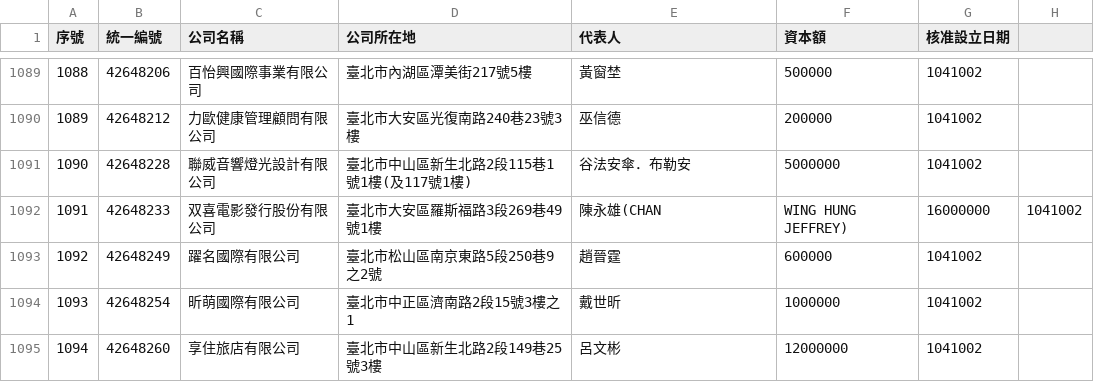
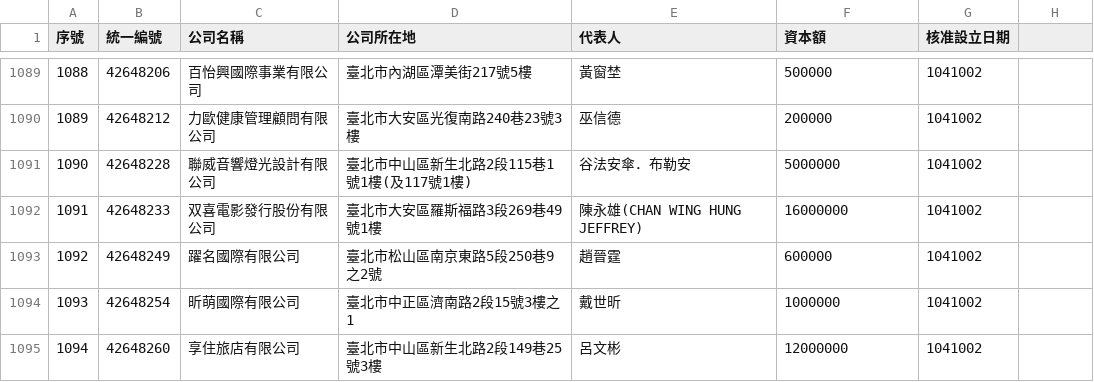
Before and after one commit to chongweilee/GPU_Database_Join_Process, a CSV file: S.csv, drawn as a sheet; only a part is shown, gaps mark what is left out.

Commit message:
Update S.csv 1092

```diff
--- a/S.csv
+++ b/S.csv
@@ -1091,3 +1091,3 @@
 1090,42648228,聯威音響燈光設計有限公司,臺北市中山區新生北路2段115巷1號1樓(及117號1樓),谷法安傘．布勒安,5000000,1041002
-1091,42648233,双喜電影發行股份有限公司,臺北市大安區羅斯福路3段269巷49號1樓,陳永雄(CHAN, WING HUNG JEFFREY),16000000,1041002
+1091,42648233,双喜電影發行股份有限公司,臺北市大安區羅斯福路3段269巷49號1樓,陳永雄(CHAN WING HUNG JEFFREY),16000000,1041002
 1092,42648249,躍名國際有限公司,臺北市松山區南京東路5段250巷9之2號,趙晉霆,600000,1041002
```
